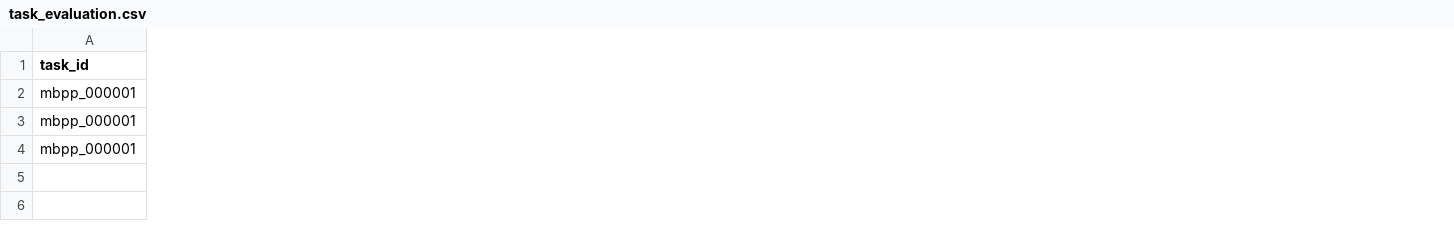
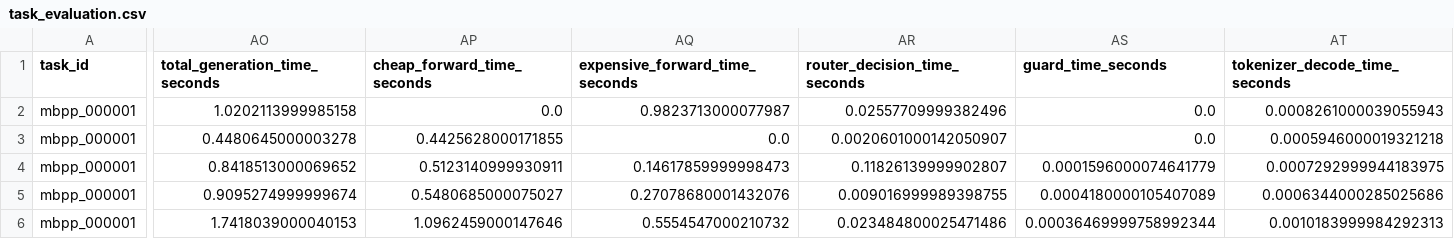
Before and after one commit to jonatasperaza/gear_llm, a CSV file: results/task_evaluation.csv, drawn as a sheet; only a part is shown, gaps mark what is left out; addresses are those after the commit; rows hold the shown columns only; the diff covers the shown part only; the diff names each change by its address in the sheet, - before the commit and + after, or states it on an @@ line.

Commit message:
Add runtime profiling capabilities to task evaluation
- Introduced RuntimeProfiler to measure and report generation times.
- Enhanced evaluation functions to include profiling metrics.
- Added new CSV outputs for runtime profiles and summaries.
- Updated task evaluation reports to include runtime statistics.
- Modified command-line interface to support runtime profiling option.

```diff
--- a/results/task_evaluation.csv
+++ b/results/task_evaluation.csv
+column AO (total_generation_time_seconds), rows 4-6: 0.8418513000069652 | 0.9095274999999674 | 1.7418039000040153
+column AP (cheap_forward_time_seconds), rows 4-6: 0.5123140999930911 | 0.5480685000075027 | 1.0962459000147646
+column AQ (expensive_forward_time_seconds), rows 4-6: 0.14617859999998473 | 0.27078680001432076 | 0.5554547000210732
+column AR (router_decision_time_seconds), rows 4-6: 0.11826139999902807 | 0.009016999989398755 | 0.023484800025471486
+column AS (guard_time_seconds), rows 4-6: 0.0001596000074641779 | 0.0004180000105407089 | 0.00036469999758992344
+column AT (tokenizer_decode_time_seconds), rows 4-6: 0.0007292999944183975 | 0.0006344000285025686 | 0.0010183999984292313
+row 2: mbpp_000001 | 1.0202113999985158 | 0.0 | 0.9823713000077987 | 0.02557709999382496 | 0.0 | 0.0008261000039055943
+row 3: mbpp_000001 | 0.4480645000003278 | 0.4425628000171855 | 0.0 | 0.0020601000142050907 | 0.0 | 0.0005946000019321218
```
Also changed, not shown: 10 added columns elsewhere in this file, results/task_evaluation_by_difficulty.csv, results/task_evaluation_overall.csv, 10 other files.
